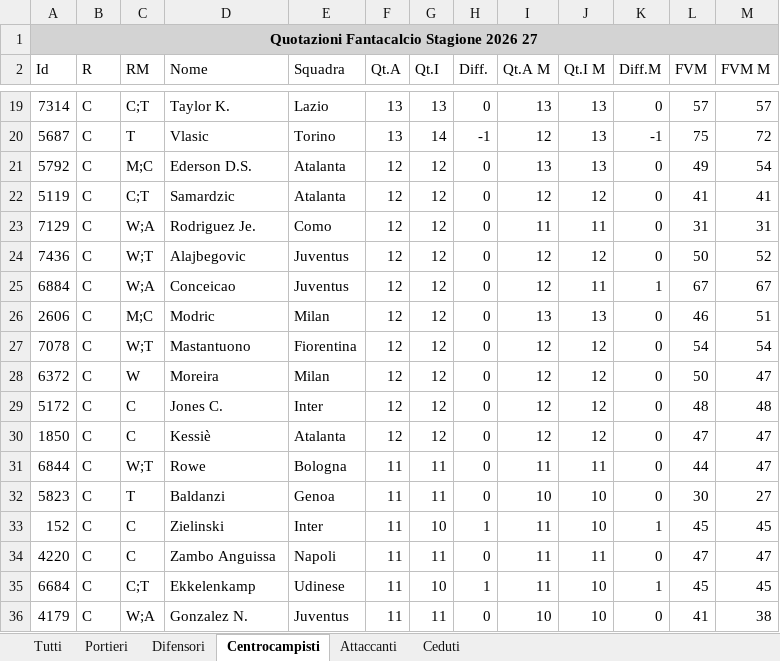
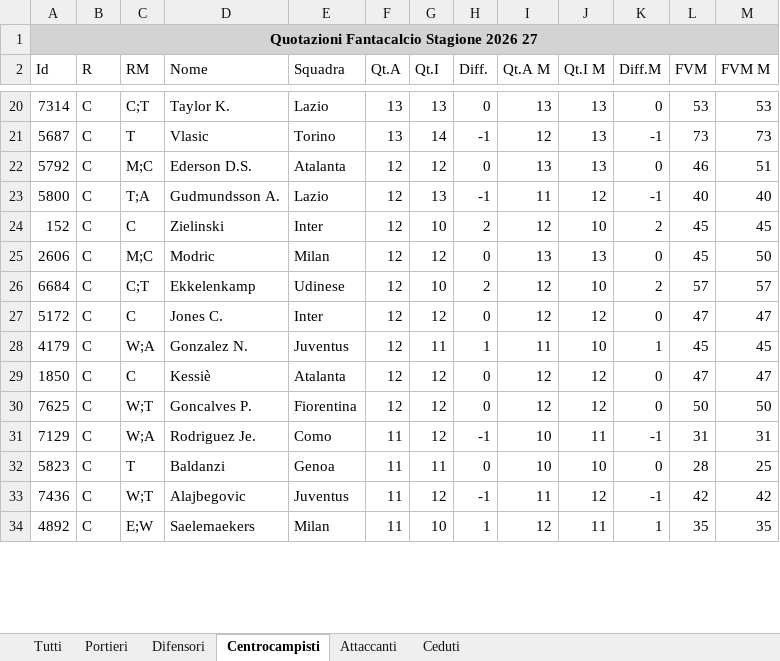
Before and after one commit to AS52206/fantatool-app, an Excel workbook: data/2026-2027/mantra/listone.xlsx, sheet Centrocampisti, drawn as a sheet; only a part is shown, gaps mark what is left out; values as stored, in another font and other column widths than the file's, no borders; removed rows and columns are numbered as before the commit, all else as after; the diff covers the shown part only; the diff names each change by its address in the sheet, - before the commit and + after, or states it on an @@ line.

```diff
--- a/data/2026-2027/mantra/listone.xlsx (sheet Centrocampisti)
+++ b/data/2026-2027/mantra/listone.xlsx (sheet Centrocampisti)
-L20 (FVM): 57
+L20 (FVM): 53
-M20 (FVM M): 57
+M20 (FVM M): 53
-L21 (FVM): 75
+L21 (FVM): 73
-M21 (FVM M): 72
+M21 (FVM M): 73
-L22 (FVM): 49
+L22 (FVM): 46
-M22 (FVM M): 54
+M22 (FVM M): 51
-row 22: 5119 | C | C;T | Samardzic | Atalanta | 12 | 12 | 0 | 12 | 12 | 0 | 41 | 41
-row 23: 7129 | C | W;A | Rodriguez Je. | Como | 12 | 12 | 0 | 11 | 11 | 0 | 31 | 31
-row 24: 7436 | C | W;T | Alajbegovic | Juventus | 12 | 12 | 0 | 12 | 12 | 0 | 50 | 52
-row 25: 6884 | C | W;A | Conceicao | Juventus | 12 | 12 | 0 | 12 | 11 | 1 | 67 | 67
+row 23: 5800 | C | T;A | Gudmundsson A. | Lazio | 12 | 13 | -1 | 11 | 12 | -1 | 40 | 40
+row 24: 152 | C | C | Zielinski | Inter | 12 | 10 | 2 | 12 | 10 | 2 | 45 | 45
-L25 (FVM): 46
+L25 (FVM): 45
-M25 (FVM M): 51
+M25 (FVM M): 50
-row 27: 7078 | C | W;T | Mastantuono | Fiorentina | 12 | 12 | 0 | 12 | 12 | 0 | 54 | 54
-row 28: 6372 | C | W | Moreira | Milan | 12 | 12 | 0 | 12 | 12 | 0 | 50 | 47
+row 26: 6684 | C | C;T | Ekkelenkamp | Udinese | 12 | 10 | 2 | 12 | 10 | 2 | 57 | 57
-L27 (FVM): 48
+L27 (FVM): 47
-M27 (FVM M): 48
+M27 (FVM M): 47
+row 28: 4179 | C | W;A | Gonzalez N. | Juventus | 12 | 11 | 1 | 11 | 10 | 1 | 45 | 45
-row 31: 6844 | C | W;T | Rowe | Bologna | 11 | 11 | 0 | 11 | 11 | 0 | 44 | 47
+row 30: 7625 | C | W;T | Goncalves P. | Fiorentina | 12 | 12 | 0 | 12 | 12 | 0 | 50 | 50
+row 31: 7129 | C | W;A | Rodriguez Je. | Como | 11 | 12 | -1 | 10 | 11 | -1 | 31 | 31
-L32 (FVM): 30
+L32 (FVM): 28
-M32 (FVM M): 27
+M32 (FVM M): 25
-row 33: 152 | C | C | Zielinski | Inter | 11 | 10 | 1 | 11 | 10 | 1 | 45 | 45
-row 34: 4220 | C | C | Zambo Anguissa | Napoli | 11 | 11 | 0 | 11 | 11 | 0 | 47 | 47
-row 35: 6684 | C | C;T | Ekkelenkamp | Udinese | 11 | 10 | 1 | 11 | 10 | 1 | 45 | 45
-row 36: 4179 | C | W;A | Gonzalez N. | Juventus | 11 | 11 | 0 | 10 | 10 | 0 | 41 | 38
+row 33: 7436 | C | W;T | Alajbegovic | Juventus | 11 | 12 | -1 | 11 | 12 | -1 | 42 | 42
+row 34: 4892 | C | E;W | Saelemaekers | Milan | 11 | 10 | 1 | 12 | 11 | 1 | 35 | 35
```
Also changed, not shown: 65 added rows, 56 removed rows and 127 edited cells elsewhere in this sheet, sheet Tutti, sheet Difensori, sheet Attaccanti, sheet Ceduti, sheet Portieri, 15 other files.
